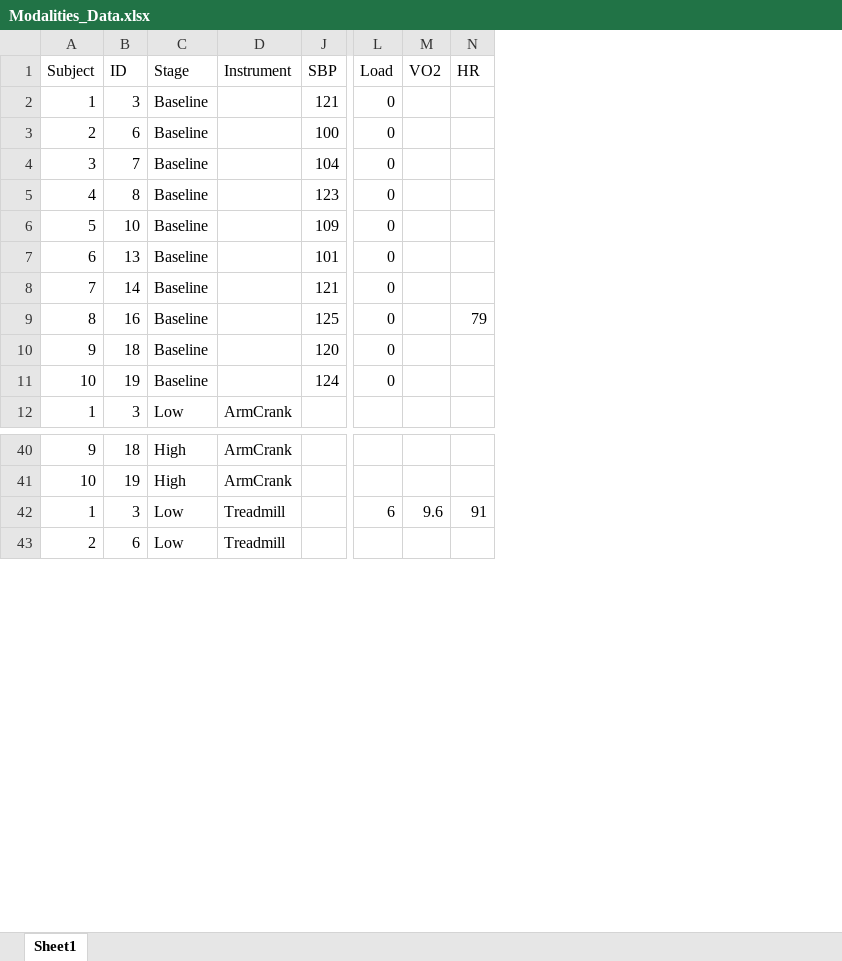
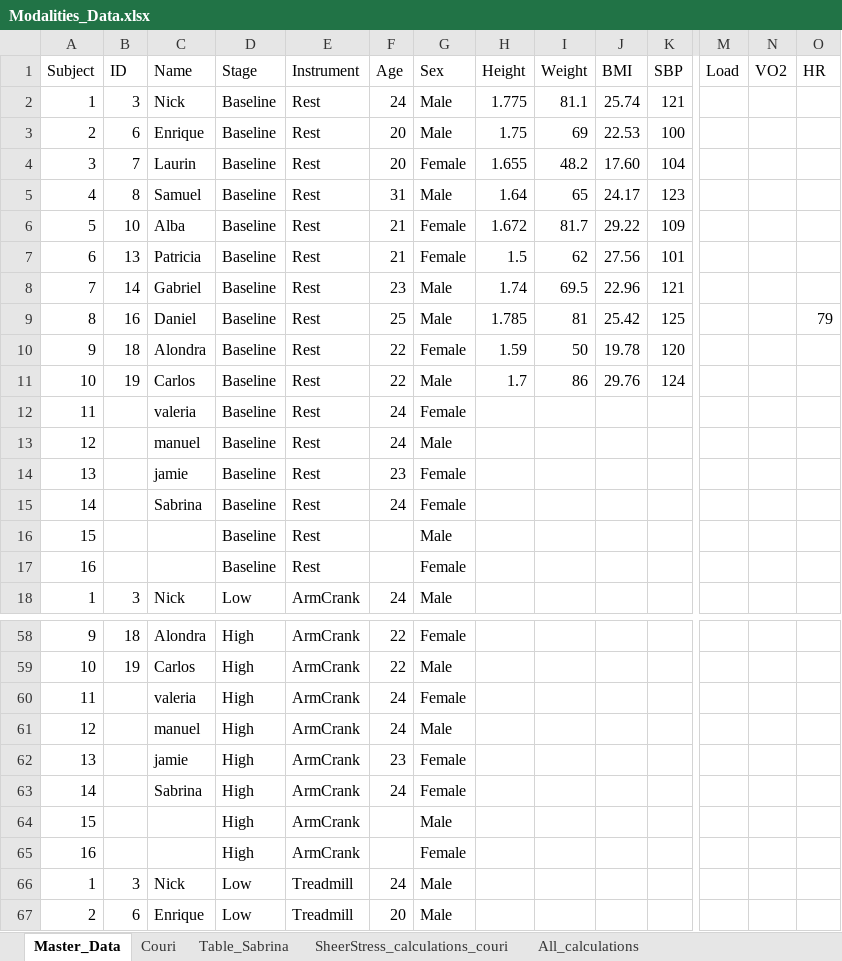
Before and after one commit to Samuelmontalvo/Modalities, an Excel workbook: Modalities_Data.xlsx, sheet Master_Data, drawn as a sheet; only a part is shown, gaps mark what is left out; values as stored, in another font and other column widths than the file's, no borders; addresses are those after the commit; rows hold the shown columns only; the diff covers the shown part only; the diff names each change by its address in the sheet, - before the commit and + after, or states it on an @@ line.

```diff
--- a/Modalities_Data.xlsx (sheet Master_Data)
+++ b/Modalities_Data.xlsx (sheet Master_Data)
-sheet tab: Sheet1
+sheet tab: Master_Data
+sheet tab: Couri
+sheet tab: Table_Sabrina
+sheet tab: SheerStress_calculations_couri
+sheet tab: All_calculations
+column C (Name), rows 2-11: Nick | Enrique | Laurin | Samuel | Alba | Patricia | Gabriel | Daniel | Alondra | Carlos; row 18: Nick; rows 58-59: Alondra | Carlos; rows 66-67: Nick | Enrique
@@ column F (Age) unhidden, rows 2-11: 24 | 20 | 20 | 31 | 21 | 21 | 23 | 25 | 22 | 22; row 18: 24; rows 58-59: 22 | 22; rows 66-67: 24 | 20 @@
@@ column G (Sex) unhidden, rows 2-11: Male | Male | Female | Male | Female | Female | Male | Male | Female | Male; row 18: Male; rows 58-59: Female | Male; rows 66-67: Male | Male @@
@@ column H (Height) unhidden, rows 2-11: 1.775 | 1.75 | 1.655 | 1.64 | 1.672 | 1.5 | 1.74 | 1.785 | 1.59 | 1.7 @@
@@ column I (Weight) unhidden, rows 2-11: 81.1 | 69 | 48.2 | 65 | 81.7 | 62 | 69.5 | 81 | 50 | 86 @@
+column J (BMI), rows 2-11: 25.74 | 22.53 | 17.60 | 24.17 | 29.22 | 27.56 | 22.96 | 25.42 | 19.78 | 29.76
-E2:E11 (Instrument): (empty)
+E2:E11 (Instrument): Rest
-M2:M11 (Load): 0
+M2:M11 (Load): (empty)
+row 12: 11 |  | valeria | Baseline | Rest | 24 | Female
+row 13: 12 |  | manuel | Baseline | Rest | 24 | Male
+row 14: 13 |  | jamie | Baseline | Rest | 23 | Female
+row 15: 14 |  | Sabrina | Baseline | Rest | 24 | Female
+row 16: 15 |  |  | Baseline | Rest |  | Male
+row 17: 16 |  |  | Baseline | Rest |  | Female
+row 60: 11 |  | valeria | High | ArmCrank | 24 | Female
+row 61: 12 |  | manuel | High | ArmCrank | 24 | Male
+row 62: 13 |  | jamie | High | ArmCrank | 23 | Female
+row 63: 14 |  | Sabrina | High | ArmCrank | 24 | Female
+row 64: 15 |  |  | High | ArmCrank |  | Male
+row 65: 16 |  |  | High | ArmCrank |  | Female
-M66 (Load): 6
+M66 (Load): (empty)
-N66 (VO2): 9.6
+N66 (VO2): (empty)
-O66 (HR): 91
+O66 (HR): (empty)
```
Also changed, not shown: 102 added rows and 6 edited cells elsewhere in this sheet, formulas that keep their value, 29 other files.
